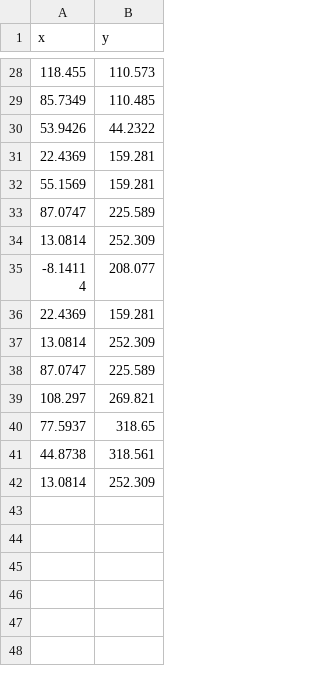
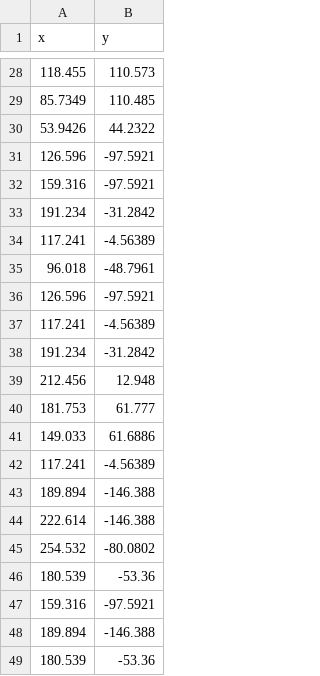
Before and after one commit to justinjk007/Pentagonal-tiling, a CSV file: src/example.csv, drawn as a sheet; only a part is shown, gaps mark what is left out; the shorter side is filled out with more unchanged rows; the diff covers the shown part only.

```diff
--- a/src/example.csv
+++ b/src/example.csv
@@ -30 +30,20 @@ x,y,
 53.9426,44.2322
+126.596,-97.5921
+159.316,-97.5921
+191.234,-31.2842
+117.241,-4.56389
+96.018,-48.7961
+126.596,-97.5921
+117.241,-4.56389
+191.234,-31.2842
+212.456,12.948
+181.753,61.777
+149.033,61.6886
+117.241,-4.56389
+189.894,-146.388
+222.614,-146.388
+254.532,-80.0802
+180.539,-53.36
+159.316,-97.5921
+189.894,-146.388
+180.539,-53.36
```
Also changed, not shown: 41 added rows elsewhere in this file, src/rawData.csv, 4 other files.
